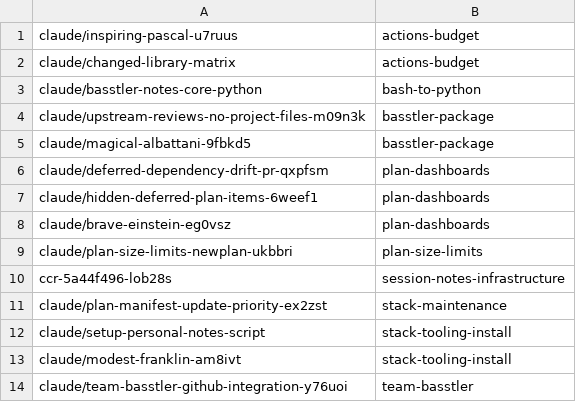
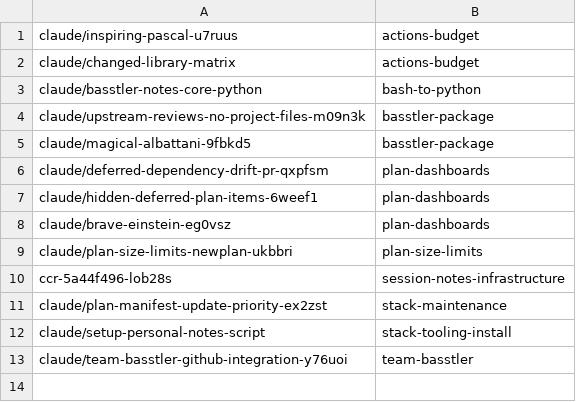
Before and after one commit to AbdelrhmanBassiouny/basstler, a TSV file: .claude/personal/plans/_generated/branch-index.tsv, drawn as a sheet; the diff names each change by its address in the sheet, - before the commit and + after, or states it on an @@ line.

Commit message:
Update plan manifest for stack-tooling-install

```diff
--- a/.claude/personal/plans/_generated/branch-index.tsv
+++ b/.claude/personal/plans/_generated/branch-index.tsv
-row 13: claude/modest-franklin-am8ivt | stack-tooling-install
```
Also changed, not shown: 1 other file.
